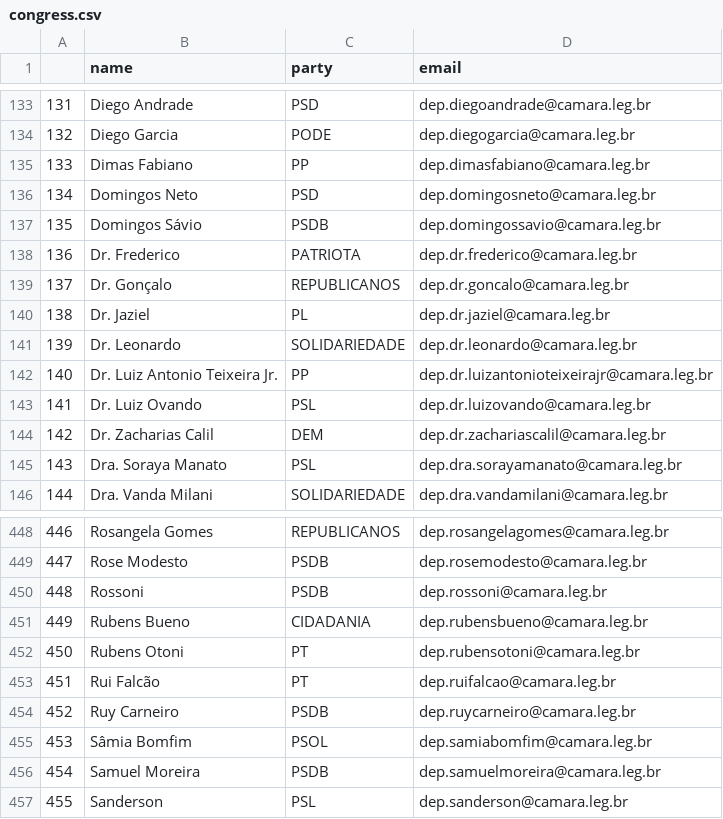
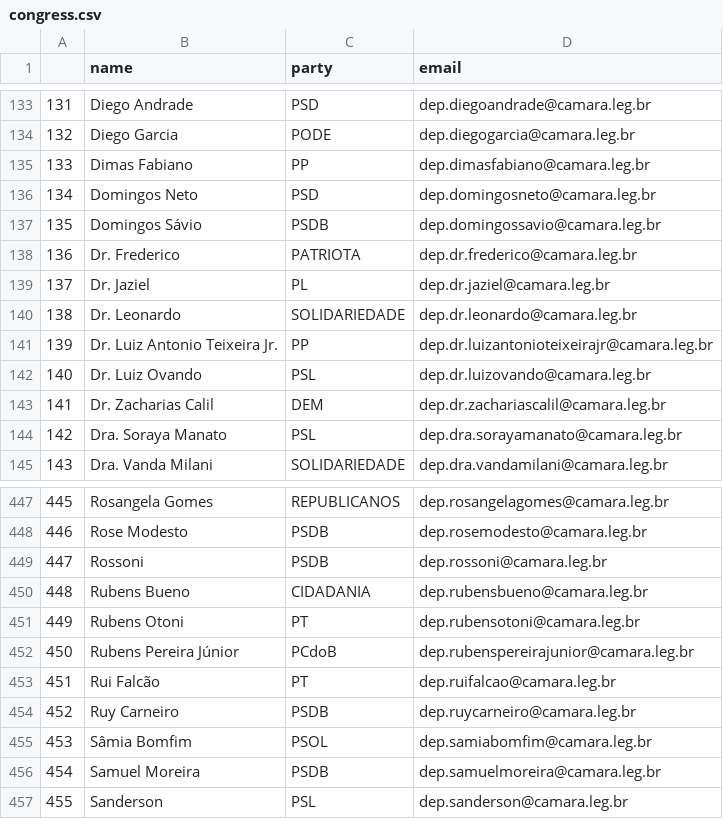
Before and after one commit to 7onn/7onn.github.io, a CSV file: congress.csv, drawn as a sheet; only a part is shown, gaps mark what is left out; removed rows and columns are numbered as before the commit, all else as after; the diff names each change by its address in the sheet, - before the commit and + after, or states it on an @@ line.

Commit message:
Update politicians contact list

```diff
--- a/congress.csv
+++ b/congress.csv
-row 139: 137 | Dr. Gonçalo | REPUBLICANOS | dep.dr.goncalo@camara.leg.br
@@ column A renumbered between rows 139 and 451 @@
+row 452: 450 | Rubens Pereira Júnior | PCdoB | dep.rubenspereirajunior@camara.leg.br
```
Also changed, not shown: senate.csv, 2 other files.
